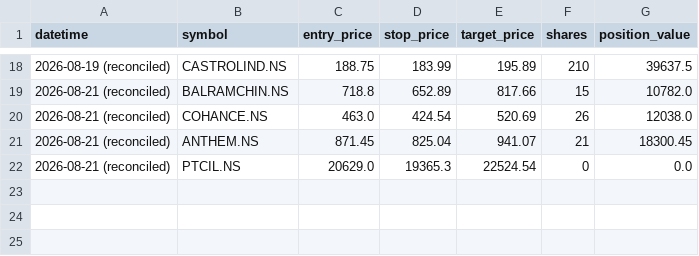
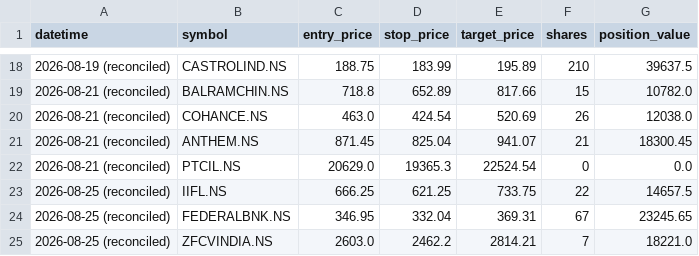
Before and after one commit to jyothsnav2012/trading-data-public, a CSV file: position_sizing_log.csv, drawn as a sheet; only a part is shown, gaps mark what is left out.

```diff
--- a/position_sizing_log.csv
+++ b/position_sizing_log.csv
@@ -22 +22,4 @@ datetime,symbol,entry_price,stop_price,target_price,shares,position_value
 2026-08-21 (reconciled),PTCIL.NS,20629.0,19365.3,22524.54,0,0.0
+2026-08-25 (reconciled),IIFL.NS,666.25,621.25,733.75,22,14657.5
+2026-08-25 (reconciled),FEDERALBNK.NS,346.95,332.04,369.31,67,23245.65
+2026-08-25 (reconciled),ZFCVINDIA.NS,2603.0,2462.2,2814.21,7,18221.0
```
Also changed, not shown: closed_paper_trades.csv, open_paper_positions.csv, 1 other file.
